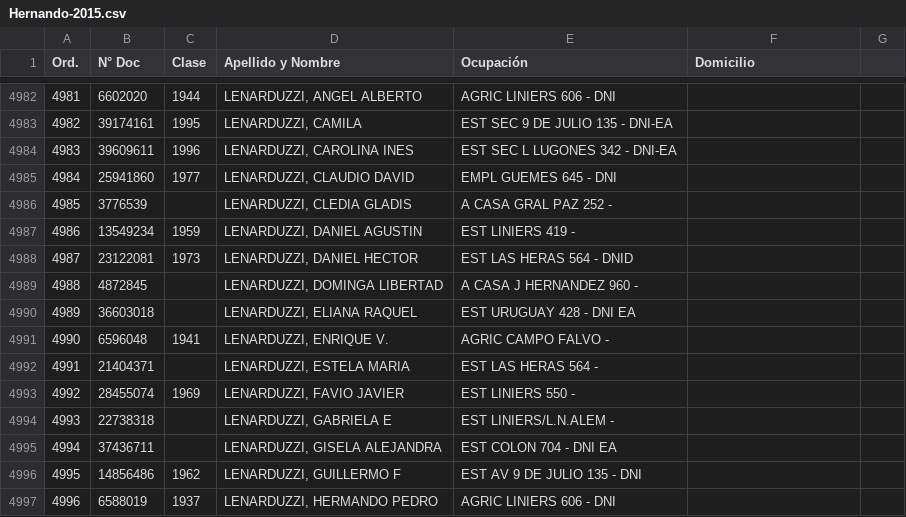
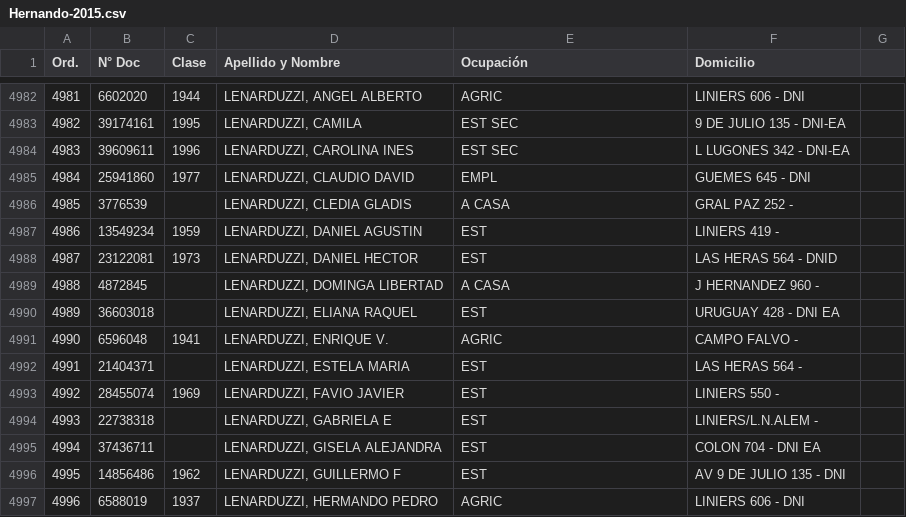
Before and after one commit to avdata99/padrones-electorales, a CSV file: Hernando/Hernando-2015.csv, drawn as a sheet; only a part is shown, gaps mark what is left out; the diff covers the shown part only.

Commit message:
grabar un archivo por cada padron con un análisis de los domicilios

```diff
--- a/Hernando/Hernando-2015.csv
+++ b/Hernando/Hernando-2015.csv
@@ -4982,16 +4982,16 @@ Ord. ,N° Doc ,Clase ,Apellido y Nombre ,Ocupación ,Domicilio
-4981 ,6602020 ,1944 ,"LENARDUZZI, ANGEL ALBERTO ",AGRIC LINIERS 606  -  DNI
-4982 ,39174161 ,1995 ,"LENARDUZZI, CAMILA ",EST SEC 9 DE JULIO 135 - DNI-EA
-4983 ,39609611 ,1996 ,"LENARDUZZI, CAROLINA INES ",EST SEC L LUGONES 342 - DNI-EA
-4984 ,25941860 ,1977 ,"LENARDUZZI, CLAUDIO DAVID ",EMPL GUEMES 645  -  DNI
-4985 ,3776539 ,,"LENARDUZZI, CLEDIA GLADIS ",A CASA GRAL PAZ 252  -
-4986 ,13549234 ,1959 ,"LENARDUZZI, DANIEL AGUSTIN ",EST LINIERS 419  -
-4987 ,23122081 ,1973 ,"LENARDUZZI, DANIEL HECTOR ",EST LAS HERAS 564  -  DNID
-4988 ,4872845 ,,"LENARDUZZI, DOMINGA LIBERTAD ",A CASA J HERNANDEZ 960  -
-4989 ,36603018 ,,"LENARDUZZI, ELIANA RAQUEL ",EST URUGUAY 428 - DNI EA
-4990 ,6596048 ,1941 ,"LENARDUZZI, ENRIQUE V. ",AGRIC CAMPO FALVO  -
-4991 ,21404371 ,,"LENARDUZZI, ESTELA MARIA ",EST LAS HERAS 564  -
-4992 ,28455074 ,1969 ,"LENARDUZZI, FAVIO JAVIER ",EST LINIERS 550  -
-4993 ,22738318 ,,"LENARDUZZI, GABRIELA E ",EST LINIERS/L.N.ALEM  -
-4994 ,37436711 ,,"LENARDUZZI, GISELA ALEJANDRA ",EST COLON 704 - DNI EA
-4995 ,14856486 ,1962 ,"LENARDUZZI, GUILLERMO F ",EST AV 9 DE JULIO 135  -  DNI
-4996 ,6588019 ,1937 ,"LENARDUZZI, HERMANDO PEDRO ",AGRIC LINIERS 606  -  DNI
+4981 ,6602020 ,1944 ,"LENARDUZZI, ANGEL ALBERTO ",AGRIC, LINIERS 606  -  DNI
+4982 ,39174161 ,1995 ,"LENARDUZZI, CAMILA ",EST SEC, 9 DE JULIO 135 - DNI-EA
+4983 ,39609611 ,1996 ,"LENARDUZZI, CAROLINA INES ",EST SEC, L LUGONES 342 - DNI-EA
+4984 ,25941860 ,1977 ,"LENARDUZZI, CLAUDIO DAVID ",EMPL, GUEMES 645  -  DNI
+4985 ,3776539 ,,"LENARDUZZI, CLEDIA GLADIS ",A CASA, GRAL PAZ 252  -
+4986 ,13549234 ,1959 ,"LENARDUZZI, DANIEL AGUSTIN ",EST, LINIERS 419  -
+4987 ,23122081 ,1973 ,"LENARDUZZI, DANIEL HECTOR ",EST, LAS HERAS 564  -  DNID
+4988 ,4872845 ,,"LENARDUZZI, DOMINGA LIBERTAD ",A CASA, J HERNANDEZ 960  -
+4989 ,36603018 ,,"LENARDUZZI, ELIANA RAQUEL ",EST, URUGUAY 428 - DNI EA
+4990 ,6596048 ,1941 ,"LENARDUZZI, ENRIQUE V. ",AGRIC, CAMPO FALVO  -
+4991 ,21404371 ,,"LENARDUZZI, ESTELA MARIA ",EST, LAS HERAS 564  -
+4992 ,28455074 ,1969 ,"LENARDUZZI, FAVIO JAVIER ",EST, LINIERS 550  -
+4993 ,22738318 ,,"LENARDUZZI, GABRIELA E ",EST, LINIERS/L.N.ALEM  -
+4994 ,37436711 ,,"LENARDUZZI, GISELA ALEJANDRA ",EST, COLON 704 - DNI EA
+4995 ,14856486 ,1962 ,"LENARDUZZI, GUILLERMO F ",EST, AV 9 DE JULIO 135  -  DNI
+4996 ,6588019 ,1937 ,"LENARDUZZI, HERMANDO PEDRO ",AGRIC, LINIERS 606  -  DNI
```
Also changed, not shown: 114 edited cells elsewhere in this file, 8 other files.
